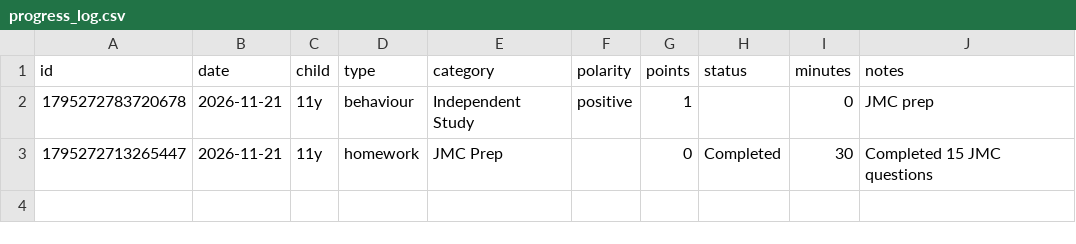
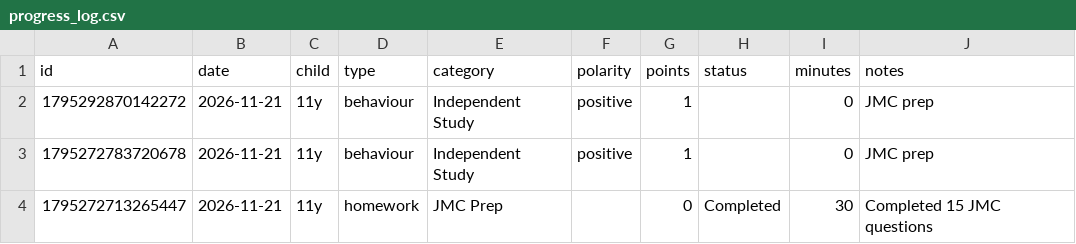
Before and after one commit to sudsk/mission-control, a CSV file: progress_log.csv, drawn as a sheet; the diff names each change by its address in the sheet, - before the commit and + after, or states it on an @@ line.

Commit message:
Update progress_log.csv via Mission Control (2026-11-21)

```diff
--- a/progress_log.csv
+++ b/progress_log.csv
+row 2: 1795292870142272 | 2026-11-21 | 11y | behaviour | Independent Study | positive | 1 |  | 0 | JMC prep
```
